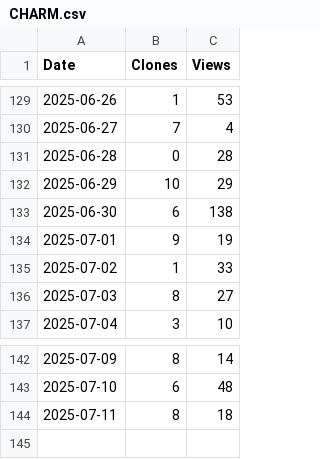
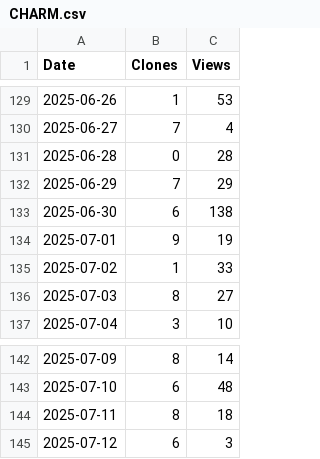
Before and after one commit to arc-research-lab/CHARM, a CSV file: plot/CHARM.csv, drawn as a sheet; only a part is shown, gaps mark what is left out.

```diff
--- a/plot/CHARM.csv
+++ b/plot/CHARM.csv
@@ -131,3 +131,3 @@ Date,Clones,Views
 2025-06-28,0,28
-2025-06-29,10,29
+2025-06-29,7,29
 2025-06-30,6,138
@@ -144 +144,2 @@ Date,Clones,Views
 2025-07-11,8,18
+2025-07-12,6,3
```
Also changed, not shown: 3 other files.
